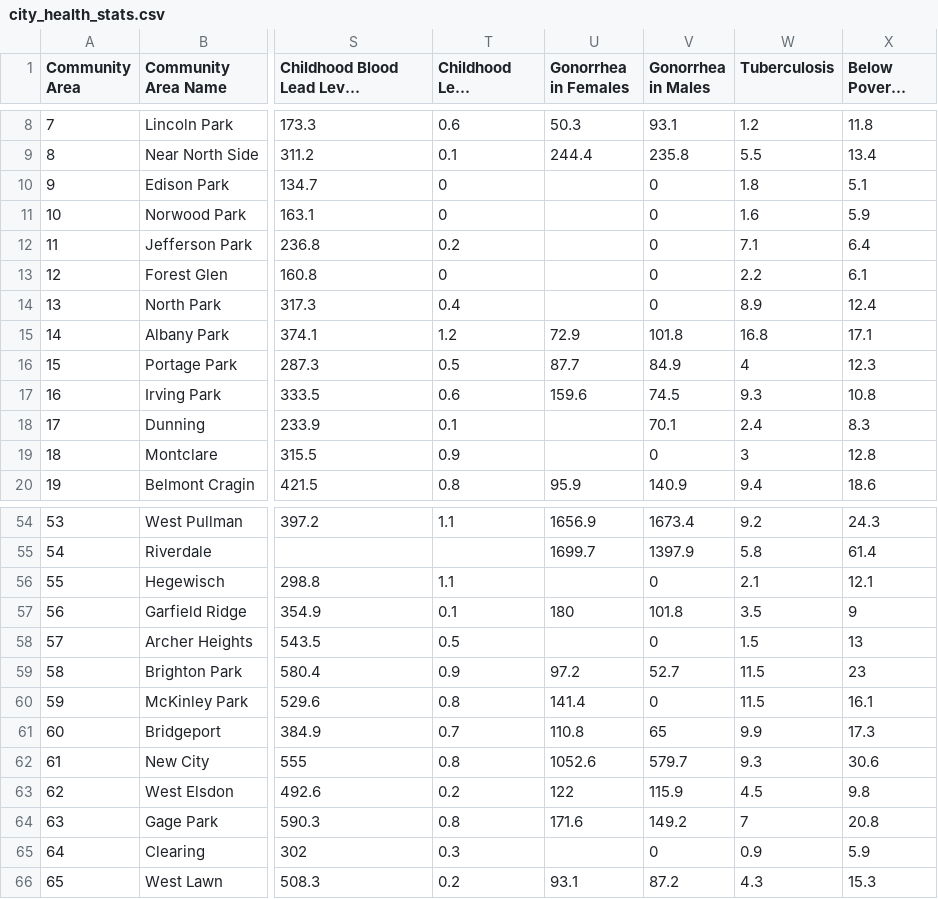
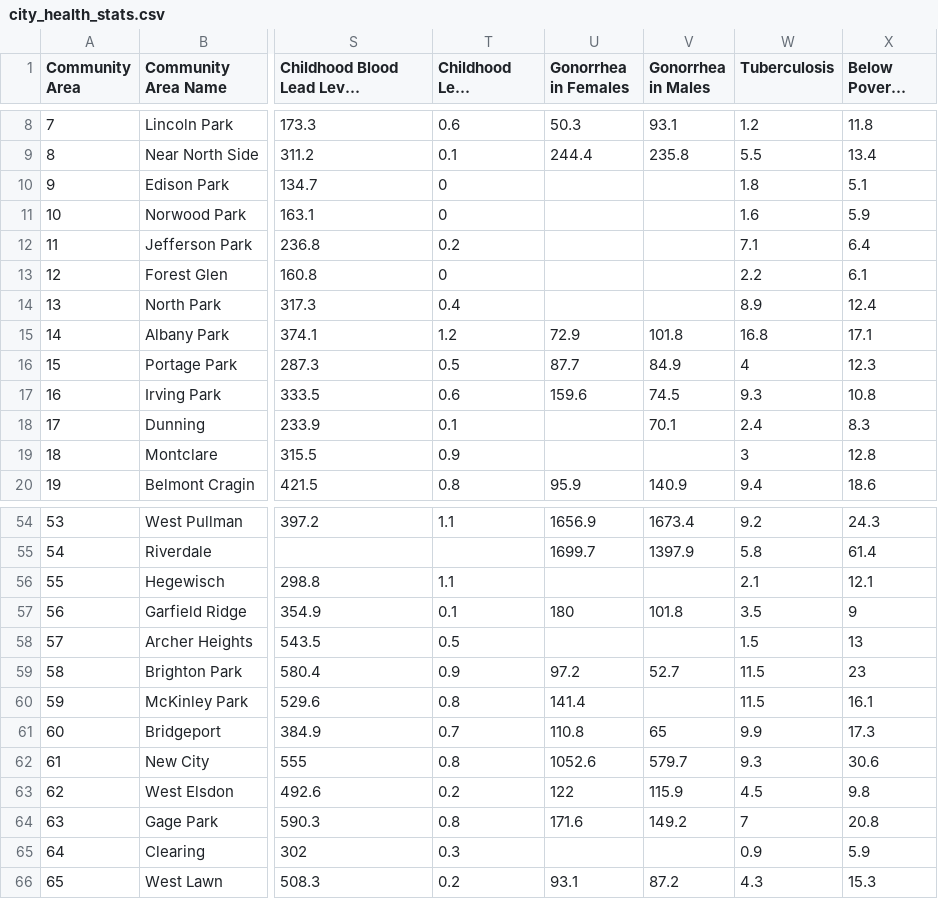
Before and after one commit to EmilyWebber/Healthy-Neighborhoods, a CSV file: Website/maps/Analysis/Data/city_health_stats.csv, drawn as a sheet; only a part is shown, gaps mark what is left out; long unchanged cells end in …; the diff covers the shown part only; the diff names each change by its address in the sheet, - before the commit and + after, or states it on an @@ line.

```diff
--- a/Website/maps/Analysis/Data/city_health_stats.csv
+++ b/Website/maps/Analysis/Data/city_health_stats.csv
-V10:V14 (Gonorrhea in Males): 0
+V10:V14 (Gonorrhea in Males): (empty)
-V19 (Gonorrhea in Males): 0
+V19 (Gonorrhea in Males): (empty)
-V56 (Gonorrhea in Males): 0
+V56 (Gonorrhea in Males): (empty)
-V58 (Gonorrhea in Males): 0
+V58 (Gonorrhea in Males): (empty)
-V60 (Gonorrhea in Males): 0
+V60 (Gonorrhea in Males): (empty)
-V65 (Gonorrhea in Males): 0
+V65 (Gonorrhea in Males): (empty)
```
Also changed, not shown: 2 edited cells elsewhere in this file, 1 other file.
